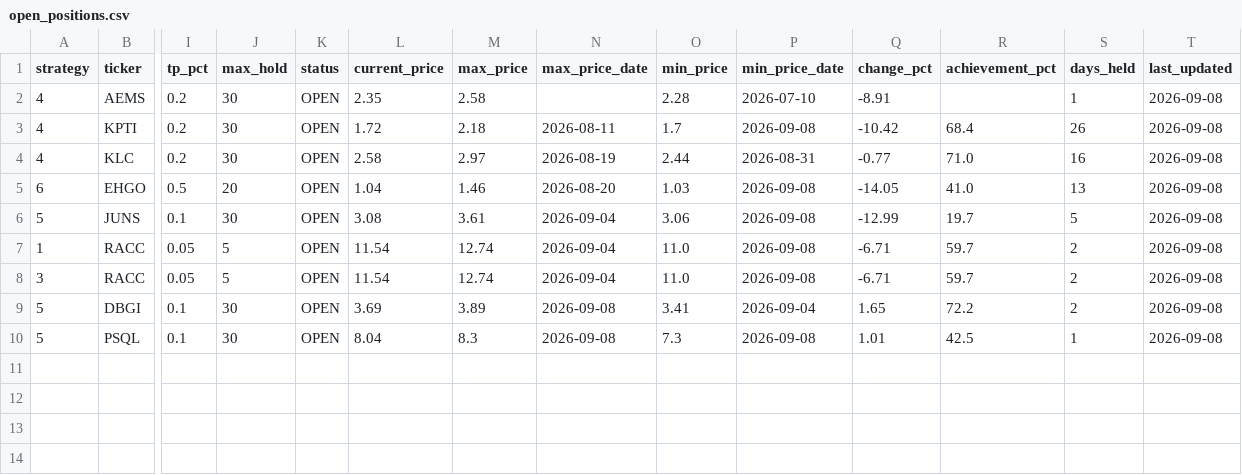
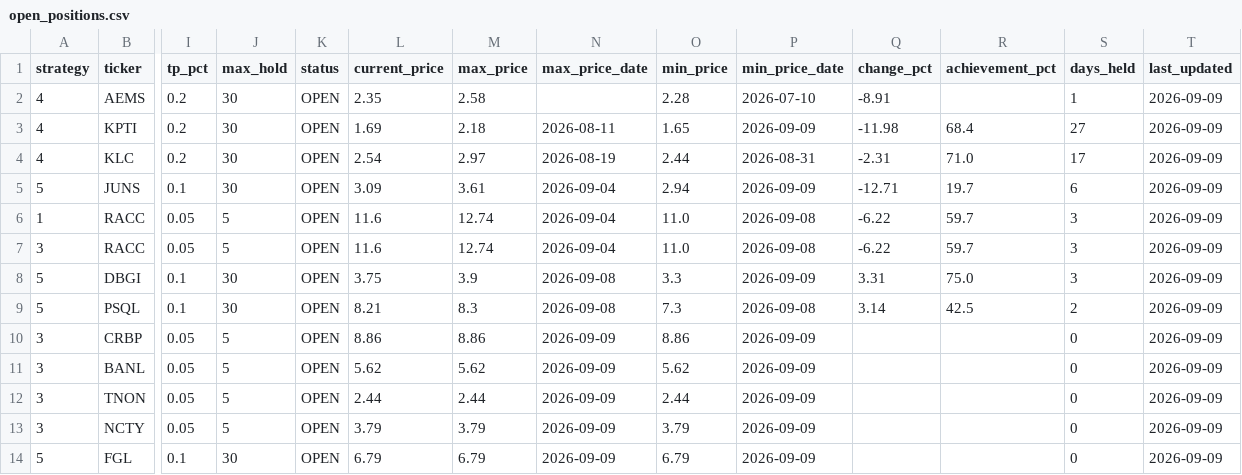
Before and after one commit to jayc950807/surge-scanner, a CSV file: data/open_positions.csv, drawn as a sheet; only a part is shown, gaps mark what is left out; removed rows and columns are numbered as before the commit, all else as after; rows hold the shown columns only; the diff names each change by its address in the sheet, - before the commit and + after, or states it on an @@ line.

```diff
--- a/data/open_positions.csv
+++ b/data/open_positions.csv
-T2:T4 (last_updated): 2026-09-08
+T2:T4 (last_updated): 2026-09-09
-L3 (current_price): 1.72
+L3 (current_price): 1.69
-O3 (min_price): 1.7
+O3 (min_price): 1.65
-P3 (min_price_date): 2026-09-08
+P3 (min_price_date): 2026-09-09
-Q3 (change_pct): -10.42
+Q3 (change_pct): -11.98
-S3 (days_held): 26
+S3 (days_held): 27
-L4 (current_price): 2.58
+L4 (current_price): 2.54
-Q4 (change_pct): -0.77
+Q4 (change_pct): -2.31
-S4 (days_held): 16
+S4 (days_held): 17
-row 5: 6 | EHGO | 0.5 | 20 | OPEN | 1.04 | 1.46 | 2026-08-20 | 1.03 | 2026-09-08 | -14.05 | 41.0 | 13 | 2026-09-08
-L5 (current_price): 3.08
+L5 (current_price): 3.09
-O5 (min_price): 3.06
+O5 (min_price): 2.94
-P5 (min_price_date): 2026-09-08
+P5 (min_price_date): 2026-09-09
-Q5 (change_pct): -12.99
+Q5 (change_pct): -12.71
-S5 (days_held): 5
+S5 (days_held): 6
-T5:T9 (last_updated): 2026-09-08
+T5:T9 (last_updated): 2026-09-09
-L6:L7 (current_price): 11.54
+L6:L7 (current_price): 11.6
-Q6:Q7 (change_pct): -6.71
+Q6:Q7 (change_pct): -6.22
-S6:S8 (days_held): 2
+S6:S8 (days_held): 3
-L8 (current_price): 3.69
+L8 (current_price): 3.75
-M8 (max_price): 3.89
+M8 (max_price): 3.9
-O8 (min_price): 3.41
+O8 (min_price): 3.3
-P8 (min_price_date): 2026-09-04
+P8 (min_price_date): 2026-09-09
-Q8 (change_pct): 1.65
+Q8 (change_pct): 3.31
-R8 (achievement_pct): 72.2
+R8 (achievement_pct): 75.0
-L9 (current_price): 8.04
+L9 (current_price): 8.21
-Q9 (change_pct): 1.01
+Q9 (change_pct): 3.14
-S9 (days_held): 1
+S9 (days_held): 2
+row 10: 3 | CRBP | 0.05 | 5 | OPEN | 8.86 | 8.86 | 2026-09-09 | 8.86 | 2026-09-09 |  |  | 0 | 2026-09-09
+row 11: 3 | BANL | 0.05 | 5 | OPEN | 5.62 | 5.62 | 2026-09-09 | 5.62 | 2026-09-09 |  |  | 0 | 2026-09-09
+row 12: 3 | TNON | 0.05 | 5 | OPEN | 2.44 | 2.44 | 2026-09-09 | 2.44 | 2026-09-09 |  |  | 0 | 2026-09-09
+row 13: 3 | NCTY | 0.05 | 5 | OPEN | 3.79 | 3.79 | 2026-09-09 | 3.79 | 2026-09-09 |  |  | 0 | 2026-09-09
+row 14: 5 | FGL | 0.1 | 30 | OPEN | 6.79 | 6.79 | 2026-09-09 | 6.79 | 2026-09-09 |  |  | 0 | 2026-09-09
```
Also changed, not shown: data/closed_positions.csv, data/history.csv, 2 other files.
